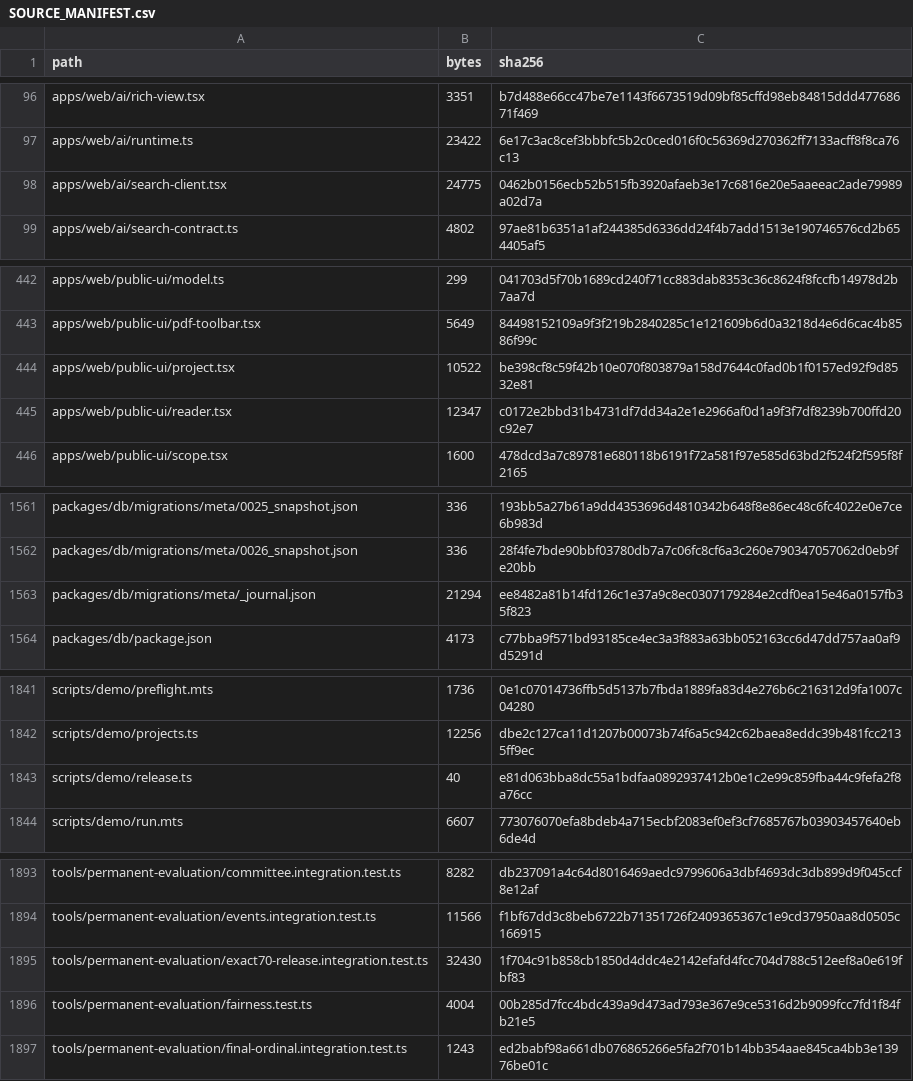
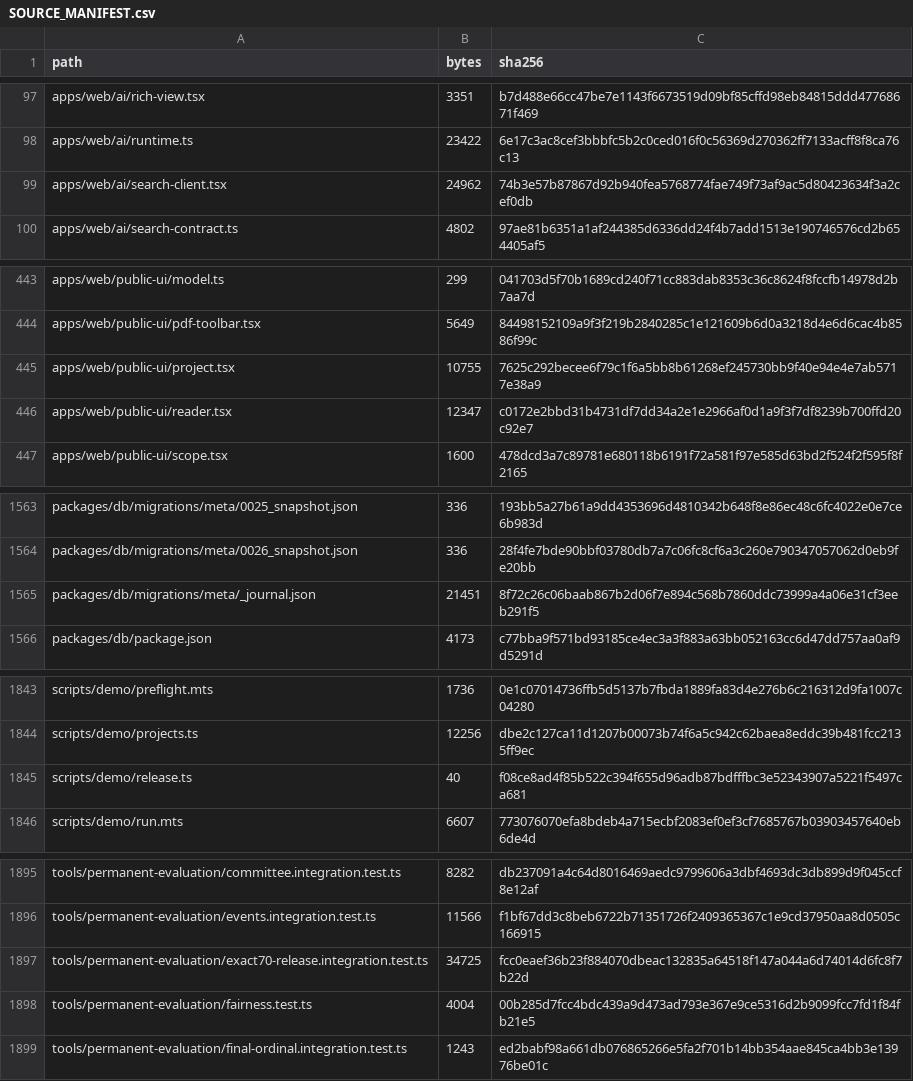
Before and after one commit to MoayadAlshehry/capstone-repository, a CSV file: SOURCE_MANIFEST.csv, drawn as a sheet; only a part is shown, gaps mark what is left out; the diff covers the shown part only.

```diff
--- a/SOURCE_MANIFEST.csv
+++ b/SOURCE_MANIFEST.csv
@@ -97,3 +98,3 @@ apps/web/ai/rich-view.tsx,3351,b7d488e66cc47be7e1143f6673519d09bf85cffd98eb84815
 apps/web/ai/runtime.ts,23422,6e17c3ac8cef3bbbfc5b2c0ced016f0c56369d270362ff7133acff8f8ca76c13
-apps/web/ai/search-client.tsx,24775,0462b0156ecb52b515fb3920afaeb3e17c6816e20e5aaeeac2ade79989a02d7a
+apps/web/ai/search-client.tsx,24962,74b3e57b87867d92b940fea5768774fae749f73af9ac5d80423634f3a2cef0db
 apps/web/ai/search-contract.ts,4802,97ae81b6351a1af244385d6336dd24f4b7add1513e190746576cd2b654405af5
@@ -443,3 +444,3 @@ apps/web/public-ui/model.ts,299,041703d5f70b1689cd240f71cc883dab8353c36c8624f8fc
 apps/web/public-ui/pdf-toolbar.tsx,5649,84498152109a9f3f219b2840285c1e121609b6d0a3218d4e6d6cac4b8586f99c
-apps/web/public-ui/project.tsx,10522,be398cf8c59f42b10e070f803879a158d7644c0fad0b1f0157ed92f9d8532e81
+apps/web/public-ui/project.tsx,10755,7625c292becee6f79c1f6a5bb8b61268ef245730bb9f40e94e4e7ab5717e38a9
 apps/web/public-ui/reader.tsx,12347,c0172e2bbd31b4731df7dd34a2e1e2966af0d1a9f3f7df8239b700ffd20c92e7
@@ -1562,3 +1564,3 @@ packages/db/migrations/meta/0025_snapshot.json,336,193bb5a27b61a9dd4353696d48103
 packages/db/migrations/meta/0026_snapshot.json,336,28f4fe7bde90bbf03780db7a7c06fc8cf6a3c260e790347057062d0eb9fe20bb
-packages/db/migrations/meta/_journal.json,21294,ee8482a81b14fd126c1e37a9c8ec0307179284e2cdf0ea15e46a0157fb35f823
+packages/db/migrations/meta/_journal.json,21451,8f72c26c06baab867b2d06f7e894c568b7860ddc73999a4a06e31cf3eeb291f5
 packages/db/package.json,4173,c77bba9f571bd93185ce4ec3a3f883a63bb052163cc6d47dd757aa0af9d5291d
@@ -1842,3 +1844,3 @@ scripts/demo/preflight.mts,1736,0e1c07014736ffb5d5137b7fbda1889fa83d4e276b6c2163
 scripts/demo/projects.ts,12256,dbe2c127ca11d1207b00073b74f6a5c942c62baea8eddc39b481fcc2135ff9ec
-scripts/demo/release.ts,40,e81d063bba8dc55a1bdfaa0892937412b0e1c2e99c859fba44c9fefa2f8a76cc
+scripts/demo/release.ts,40,f08ce8ad4f85b522c394f655d96adb87bdfffbc3e52343907a5221f5497ca681
 scripts/demo/run.mts,6607,773076070efa8bdeb4a715ecbf2083ef0ef3cf7685767b03903457640eb6de4d
@@ -1894,3 +1896,3 @@ tools/permanent-evaluation/committee.integration.test.ts,8282,db237091a4c64d8016
 tools/permanent-evaluation/events.integration.test.ts,11566,f1bf67dd3c8beb6722b71351726f2409365367c1e9cd37950aa8d0505c166915
-tools/permanent-evaluation/exact70-release.integration.test.ts,32430,1f704c91b858cb1850d4ddc4e2142efafd4fcc704d788c512eef8a0e619fbf83
+tools/permanent-evaluation/exact70-release.integration.test.ts,34725,fcc0eaef36b23f884070dbeac132835a64518f147a044a6d74014d6fc8f7b22d
 tools/permanent-evaluation/fairness.test.ts,4004,00b285d7fcc4bdc439a9d473ad793e367e9ce5316d2b9099fcc7fd1f84fb21e5
```
Also changed, not shown: 4 added rows and 9 edited cells elsewhere in this file, FILE_RIGHTS.csv, 13 other files.
